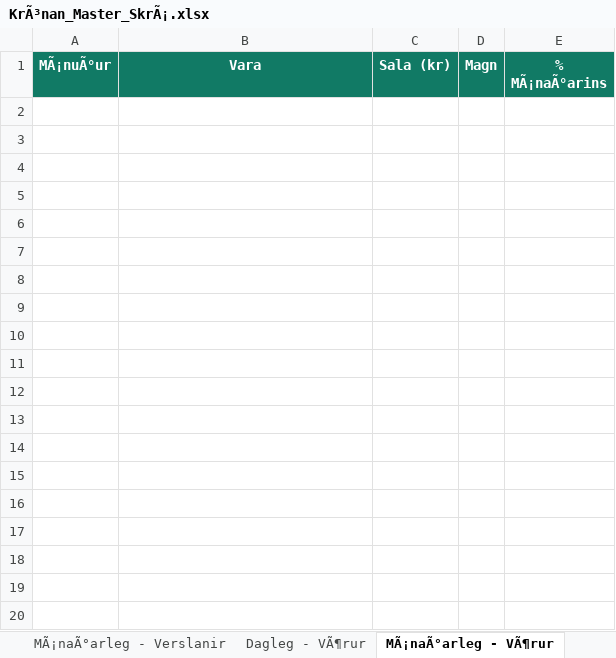
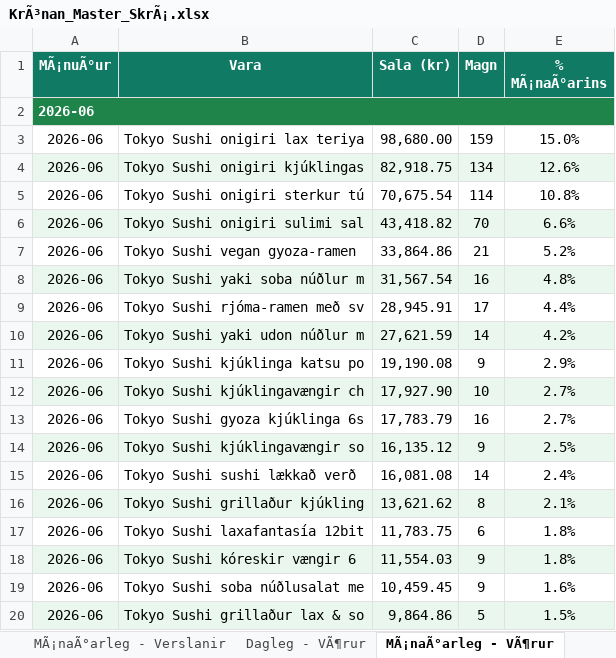
Before and after one commit to kronan-bot/kronan-automation, an Excel workbook: data/KrÃ³nan_Master_SkrÃ¡.xlsx, sheet MÃ¡naÃ°arleg - VÃ¶rur, drawn as a sheet; only a part is shown; values as stored, in another font and other column widths than the file's, no borders; the diff covers the shown part only; the diff names each change by its address in the sheet, - before the commit and + after, or states it on an @@ line.

```diff
--- a/data/KrÃ³nan_Master_SkrÃ¡.xlsx (sheet MÃ¡naÃ°arleg - VÃ¶rur)
+++ b/data/KrÃ³nan_Master_SkrÃ¡.xlsx (sheet MÃ¡naÃ°arleg - VÃ¶rur)
+row 2: 2026-06
+row 3: 2026-06 | Tokyo Sushi onigiri lax teriya | 98,680.00 | 159 | 15.0%
+row 4: 2026-06 | Tokyo Sushi onigiri kjúklingas | 82,918.75 | 134 | 12.6%
+row 5: 2026-06 | Tokyo Sushi onigiri sterkur tú | 70,675.54 | 114 | 10.8%
+row 6: 2026-06 | Tokyo Sushi onigiri sulimi sal | 43,418.82 | 70 | 6.6%
+row 7: 2026-06 | Tokyo Sushi vegan gyoza-ramen | 33,864.86 | 21 | 5.2%
+row 8: 2026-06 | Tokyo Sushi yaki soba núðlur m | 31,567.54 | 16 | 4.8%
+row 9: 2026-06 | Tokyo Sushi rjóma-ramen með sv | 28,945.91 | 17 | 4.4%
+row 10: 2026-06 | Tokyo Sushi yaki udon núðlur m | 27,621.59 | 14 | 4.2%
+row 11: 2026-06 | Tokyo Sushi kjúklinga katsu po | 19,190.08 | 9 | 2.9%
+row 12: 2026-06 | Tokyo Sushi kjúklingavængir ch | 17,927.90 | 10 | 2.7%
+row 13: 2026-06 | Tokyo Sushi gyoza kjúklinga 6s | 17,783.79 | 16 | 2.7%
+row 14: 2026-06 | Tokyo Sushi kjúklingavængir so | 16,135.12 | 9 | 2.5%
+row 15: 2026-06 | Tokyo Sushi sushi lækkað verð | 16,081.08 | 14 | 2.4%
+row 16: 2026-06 | Tokyo Sushi grillaður kjúkling | 13,621.62 | 8 | 2.1%
+row 17: 2026-06 | Tokyo Sushi laxafantasía 12bit | 11,783.75 | 6 | 1.8%
+row 18: 2026-06 | Tokyo Sushi kóreskir vængir 6 | 11,554.03 | 9 | 1.8%
+row 19: 2026-06 | Tokyo Sushi soba núðlusalat me | 10,459.45 | 9 | 1.6%
+row 20: 2026-06 | Tokyo Sushi grillaður lax & so | 9,864.86 | 5 | 1.5%
```
Also changed, not shown: 30 added rows elsewhere in this sheet, sheet Dagleg - VaraÃVerslun, sheet Dagleg - VÃ¶rur, sheet Dagleg - Verslanir, sheet MÃ¡naÃ°arleg - Verslanir, 2 other files.
